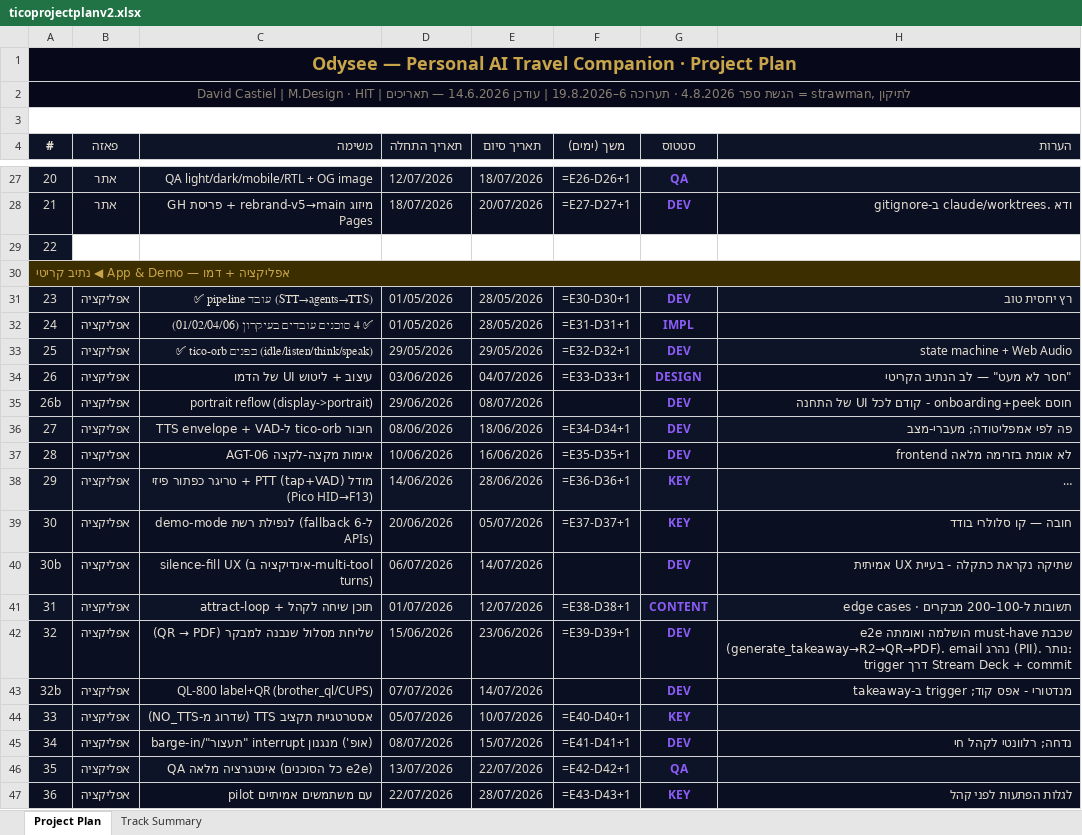
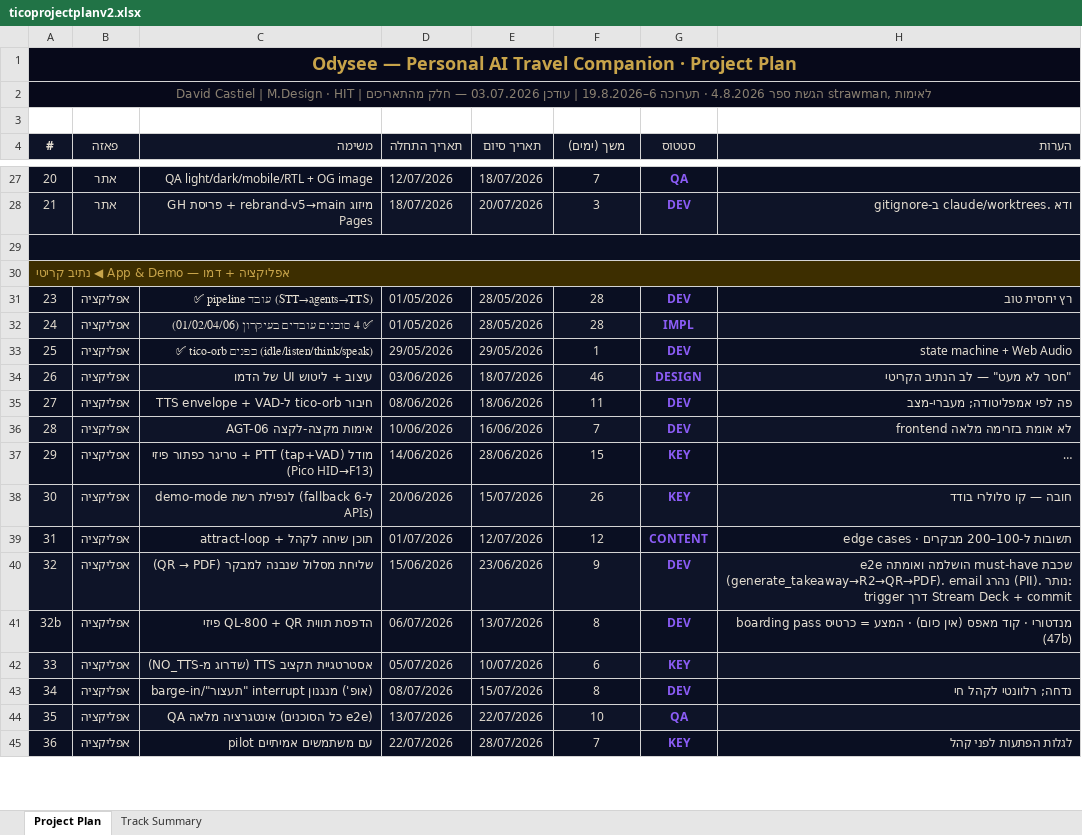
Before and after one commit to dcastiel007/odysee-site, an Excel workbook: scripts/ticoprojectplanv2.xlsx, sheet Project Plan, drawn as a sheet; only a part is shown, gaps mark what is left out; long unchanged cells end in …; values as stored, in another font and other column widths than the file's, no borders; formulas without a stored value are shown as written; removed rows and columns are numbered as before the commit, all else as after; the diff covers the shown part only; the diff names each change by its address in the sheet, - before the commit and + after, or states it on an @@ line.

Commit message:
plan: v3 - hero-video phase, QL-800 + boarding-pass, construction TBD, soak reschedule; regen views + gitignore baks

```diff
--- a/scripts/ticoprojectplanv2.xlsx (sheet Project Plan)
+++ b/scripts/ticoprojectplanv2.xlsx (sheet Project Plan)
-B1:H2 fill: none
+B1:H2 fill: #07091A
-A2 (#): …| עודכן 14.6.2026 — תאריכים = strawman, לתיקון
+A2 (#): …| עודכן 03.07.2026 — חלק מהתאריכים strawman, לאימות
-A3:H3 merged
-F27 (משך (ימים)): =E26-D26+1
+F27 (משך (ימים)): 7
-F28 (משך (ימים)): =E27-D27+1
+F28 (משך (ימים)): 3
-A29 (#): 22
+A29 (#): (empty)
+A29:H29 merged
-B29:H29 fill: none
+B29:H29 fill: #0A0F22
-B30:H30 fill: none
+B30:H30 fill: #3D2E00
-F31 (משך (ימים)): =E30-D30+1
+F31 (משך (ימים)): 28
-F32 (משך (ימים)): =E31-D31+1
+F32 (משך (ימים)): 28
-F33 (משך (ימים)): =E32-D32+1
+F33 (משך (ימים)): 1
-E34 (תאריך סיום): 04/07/2026
+E34 (תאריך סיום): 18/07/2026
-F34 (משך (ימים)): =E33-D33+1
+F34 (משך (ימים)): 46
-row 35: 26b | אפליקציה | portrait reflow (display->portrait) | 29/06/2026 | 08/07/2026 |  | DEV | חוסם onboarding+peek - קודם לכל UI של התחנה
-F35 (משך (ימים)): =E34-D34+1
+F35 (משך (ימים)): 11
-F36 (משך (ימים)): =E35-D35+1
+F36 (משך (ימים)): 7
-F37 (משך (ימים)): =E36-D36+1
+F37 (משך (ימים)): 15
-E38 (תאריך סיום): 05/07/2026
+E38 (תאריך סיום): 15/07/2026
-F38 (משך (ימים)): =E37-D37+1
+F38 (משך (ימים)): 26
-row 40: 30b | אפליקציה | silence-fill UX (אינדיקציה ב-multi-tool turns) | 06/07/2026 | 14/07/2026 |  | DEV | שתיקה נקראת כתקלה - בעיית UX אמיתית
-F39 (משך (ימים)): =E38-D38+1
+F39 (משך (ימים)): 12
-F40 (משך (ימים)): =E39-D39+1
+F40 (משך (ימים)): 9
-C41 (משימה): QL-800 label+QR (brother_ql/CUPS)
+C41 (משימה): הדפסת תווית QL-800 + QR פיזי
-D41 (תאריך התחלה): 07/07/2026
+D41 (תאריך התחלה): 06/07/2026
-E41 (תאריך סיום): 14/07/2026
+E41 (תאריך סיום): 13/07/2026
-F41 (משך (ימים)): (empty)
+F41 (משך (ימים)): 8
-H41 (הערות): מנדטורי - אפס קוד; trigger ב-takeaway
+H41 (הערות): מנדטורי · קוד מאפס (אין כיום) · המצע = כרטיס boarding pass (47b)
-F42 (משך (ימים)): =E40-D40+1
+F42 (משך (ימים)): 6
-F43 (משך (ימים)): =E41-D41+1
+F43 (משך (ימים)): 8
-F44 (משך (ימים)): =E42-D42+1
+F44 (משך (ימים)): 10
-F45 (משך (ימים)): =E43-D43+1
+F45 (משך (ימים)): 7
```
Also changed, not shown: 10 added rows, 7 removed rows, 74 edited cells, cell formats and merged cells elsewhere in this sheet, sheet Track Summary, 4 other files.
